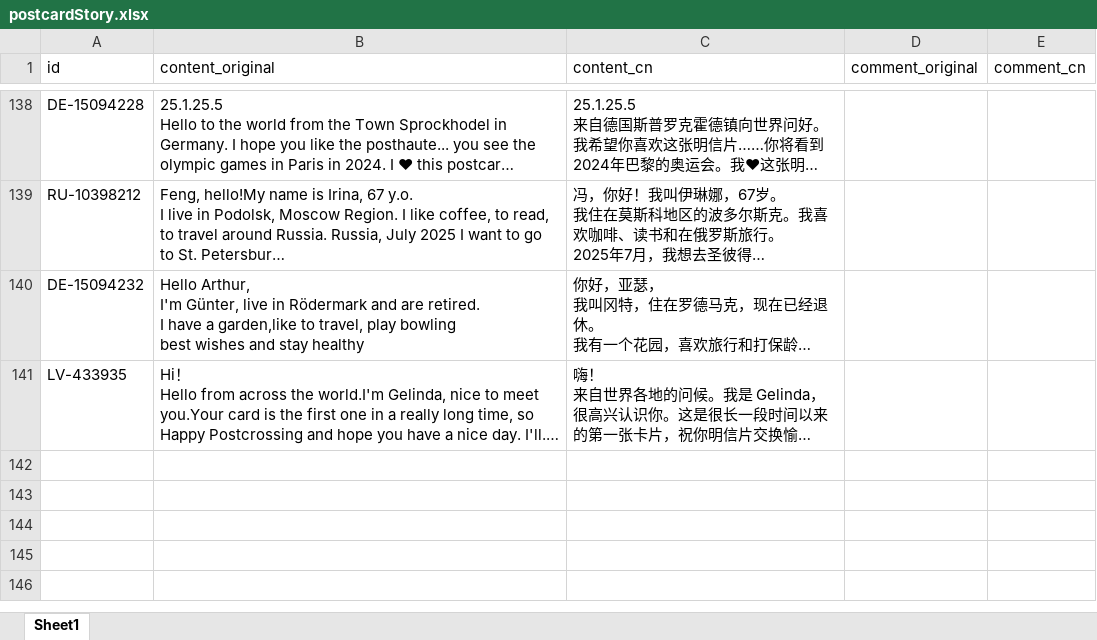
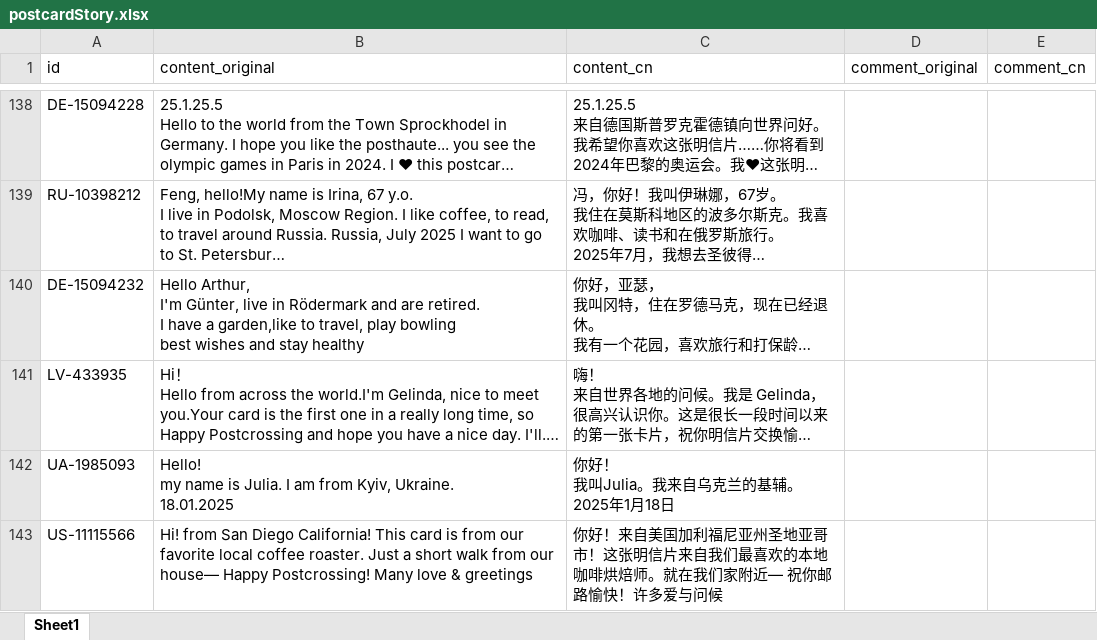
Before and after one commit to arthurfsy2/Postcrossing_map_generator, an Excel workbook: template/postcardStory.xlsx, sheet Sheet1, drawn as a sheet; only a part is shown, gaps mark what is left out; long unchanged cells end in …; values as stored, in another font and other column widths than the file's, no borders; ↵ is a line break in a cell; the diff names each change by its address in the sheet, - before the commit and + after, or states it on an @@ line.

```diff
--- a/template/postcardStory.xlsx (sheet Sheet1)
+++ b/template/postcardStory.xlsx (sheet Sheet1)
+row 142: UA-1985093 | Hello! ↵ my name is Julia. I am from Kyiv, Ukraine. ↵ 18.01.2025 | 你好！ ↵ 我叫Julia。我来自乌克兰的基辅。 ↵ 2025年1月18日
+row 143: US-11115566 | Hi! from San Diego California! This card is from our favorite local coffee roaster. Just a short walk from our house— Happy Postcrossing! Many love & greetings | 你好！来自美国加利福尼亚州圣地亚哥市！这张明信片来自我们最喜欢的本地咖啡烘焙师。就在我们家附近— 祝你邮路愉快！许多爱与问候
```
Also changed, not shown: 2 other files.
